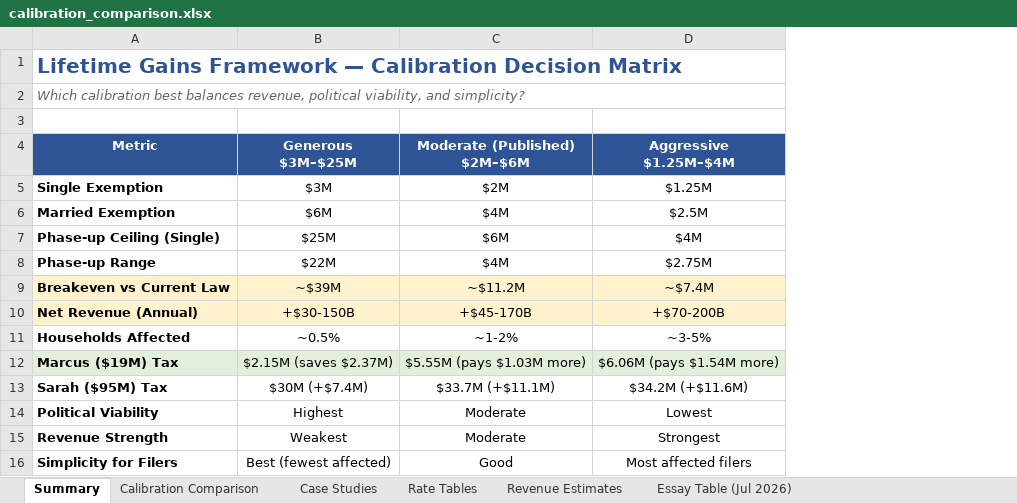
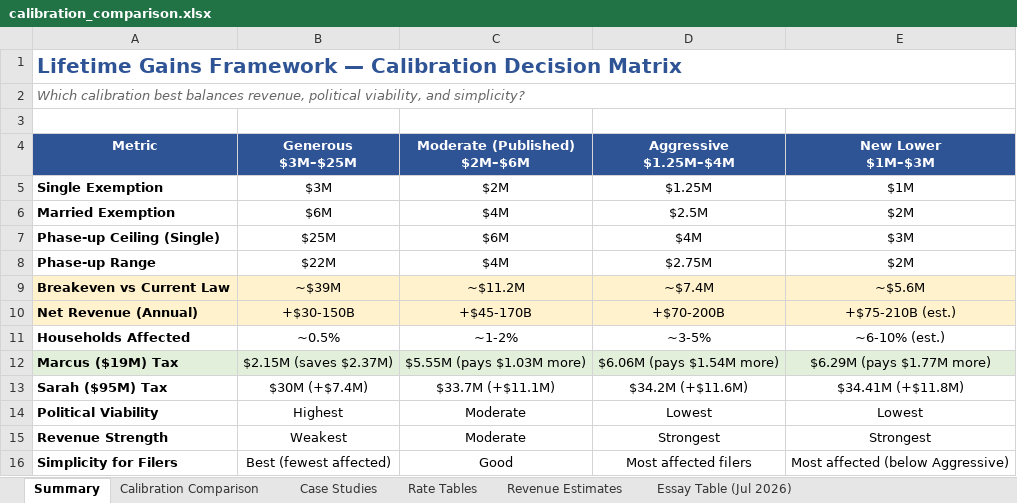
Before and after one commit to mattsly/fair-and-simple-tax-act, an Excel workbook: internal/analysis/calibration_comparison.xlsx, sheet Summary, drawn as a sheet; values as stored, in another font and other column widths than the file's, no borders; the diff names each change by its address in the sheet, - before the commit and + after, or states it on an @@ line.

```diff
--- a/internal/analysis/calibration_comparison.xlsx (sheet Summary)
+++ b/internal/analysis/calibration_comparison.xlsx (sheet Summary)
+column E (New Lower $1M–$3M), rows 5-16: $1M | $2M | $3M | $2M | ~$5.6M | +$75-210B (est.) | ~6-10% (est.) | $6.29M (pays $1.77M more) | $34.41M (+$11.8M) | Lowest | Strongest | Most affected (below Aggressive)
```
Also changed, not shown: sheet Revenue Estimates, sheet Calibration Comparison, sheet Rate Tables, sheet Case Studies, sheet Essay Table (Jul 2026), 6 other files.
